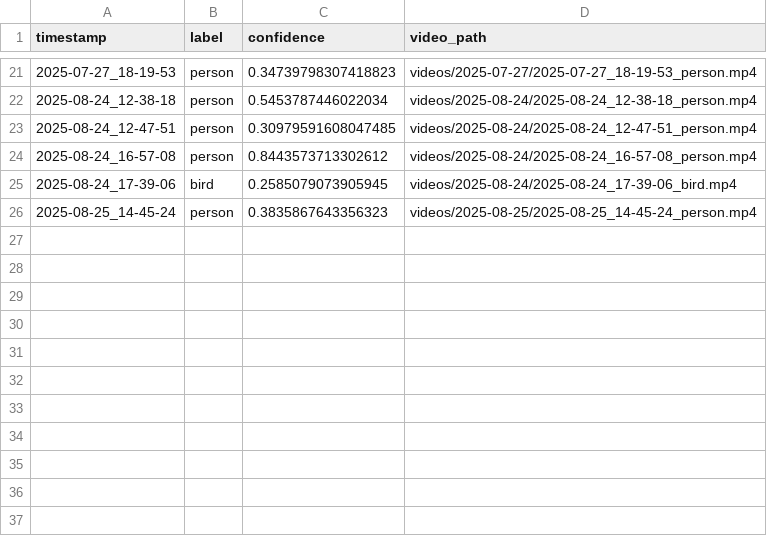
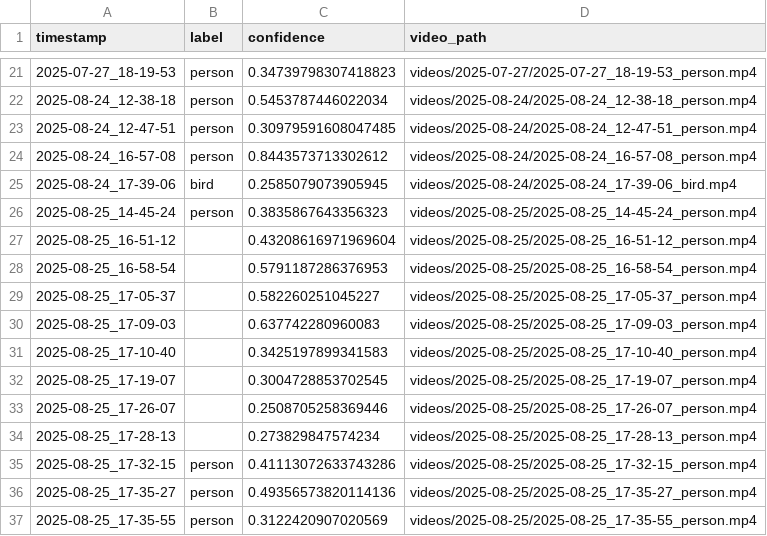
Before and after one commit to babaygo/Birdwatcher, a CSV file: logs/detections.csv, drawn as a sheet; only a part is shown, gaps mark what is left out.

Commit message:
fix detection after stop recording

```diff
--- a/logs/detections.csv
+++ b/logs/detections.csv
@@ -26 +26,12 @@ timestamp,label,confidence,video_path
 2025-08-25_14-45-24,person,0.3835867643356323,videos/2025-08-25/2025-08-25_14-45-24_person.mp4
+2025-08-25_16-51-12,,0.43208616971969604,videos/2025-08-25/2025-08-25_16-51-12_person.mp4
+2025-08-25_16-58-54,,0.5791187286376953,videos/2025-08-25/2025-08-25_16-58-54_person.mp4
+2025-08-25_17-05-37,,0.582260251045227,videos/2025-08-25/2025-08-25_17-05-37_person.mp4
+2025-08-25_17-09-03,,0.637742280960083,videos/2025-08-25/2025-08-25_17-09-03_person.mp4
+2025-08-25_17-10-40,,0.3425197899341583,videos/2025-08-25/2025-08-25_17-10-40_person.mp4
+2025-08-25_17-19-07,,0.3004728853702545,videos/2025-08-25/2025-08-25_17-19-07_person.mp4
+2025-08-25_17-26-07,,0.2508705258369446,videos/2025-08-25/2025-08-25_17-26-07_person.mp4
+2025-08-25_17-28-13,,0.273829847574234,videos/2025-08-25/2025-08-25_17-28-13_person.mp4
+2025-08-25_17-32-15,person,0.41113072633743286,videos/2025-08-25/2025-08-25_17-32-15_person.mp4
+2025-08-25_17-35-27,person,0.49356573820114136,videos/2025-08-25/2025-08-25_17-35-27_person.mp4
+2025-08-25_17-35-55,person,0.3122420907020569,videos/2025-08-25/2025-08-25_17-35-55_person.mp4
```
Also changed, not shown: 1 other file.
